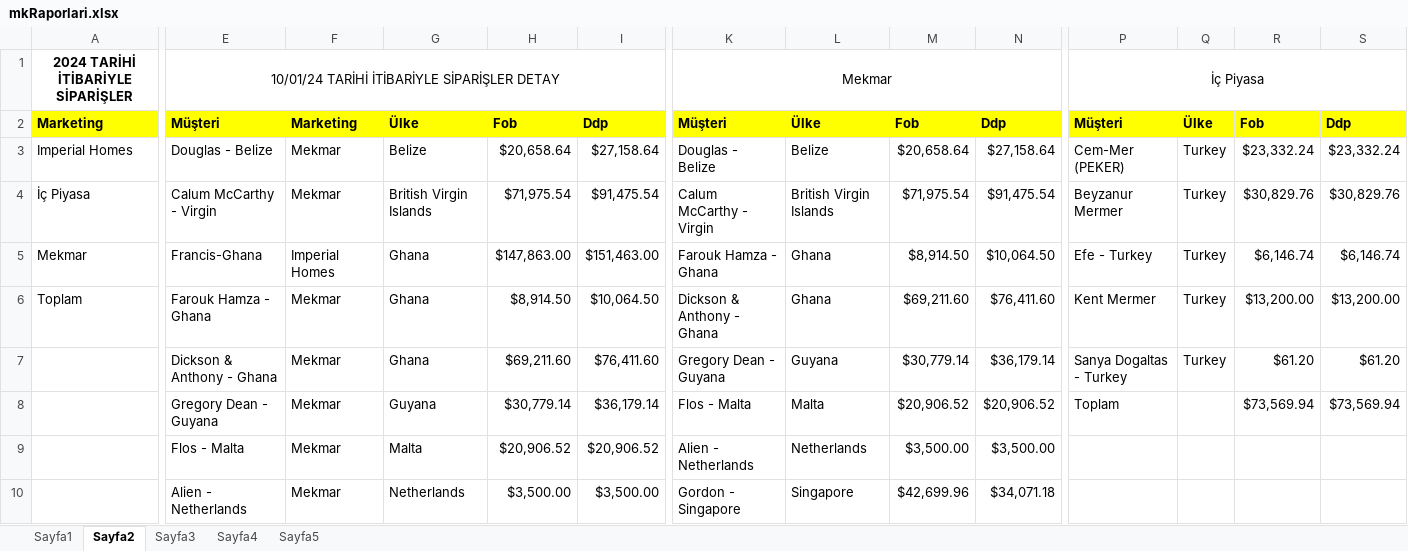
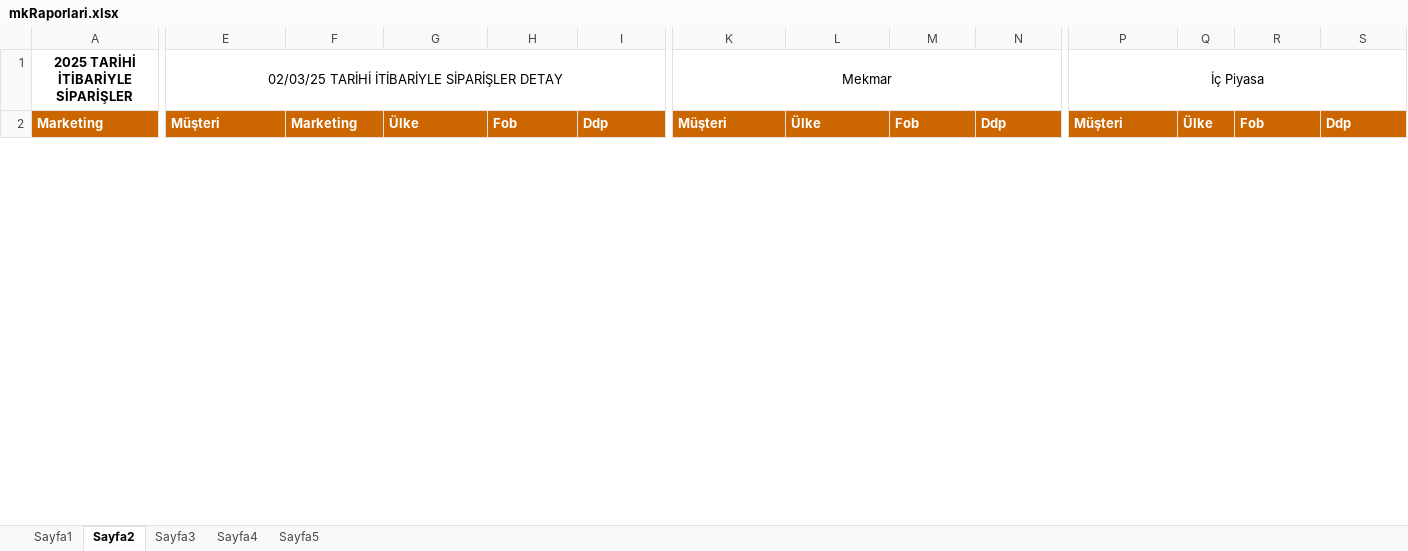
Before and after one commit to Thusuaso/socket, an Excel workbook: excel/dosyalar/mkRaporlari.xlsx, sheet Sayfa2, drawn as a sheet; only a part is shown, gaps mark what is left out; values as stored, in another font and other column widths than the file's, no borders; removed rows and columns are numbered as before the commit, all else as after; rows hold the shown columns only; the diff covers the shown part only; the diff names each change by its address in the sheet, - before the commit and + after, or states it on an @@ line.

```diff
--- a/excel/dosyalar/mkRaporlari.xlsx (sheet Sayfa2)
+++ b/excel/dosyalar/mkRaporlari.xlsx (sheet Sayfa2)
-A1: 2024 TARİHİ İTİBARİYLE SİPARİŞLER
+A1: 2025 TARİHİ İTİBARİYLE SİPARİŞLER
-E1: 10/01/24 TARİHİ İTİBARİYLE SİPARİŞLER DETAY
+E1: 02/03/25 TARİHİ İTİBARİYLE SİPARİŞLER DETAY
@@ A2 fill: #FFFF00 → #CC6600, text colour: black → #FFFFFF @@
@@ E2:I2 fill: #FFFF00 → #CC6600, text colour: black → #FFFFFF @@
@@ K2:N2 fill: #FFFF00 → #CC6600, text colour: black → #FFFFFF @@
@@ P2:S2 fill: #FFFF00 → #CC6600, text colour: black → #FFFFFF @@
-row 3: Imperial Homes | Douglas - Belize | Mekmar | Belize | $20,658.64 | $27,158.64 | Douglas - Belize | Belize | $20,658.64 | $27,158.64 | Cem-Mer (PEKER) | Turkey | $23,332.24 | $23,332.24
-row 4: İç Piyasa | Calum McCarthy - Virgin | Mekmar | British Virgin Islands | $71,975.54 | $91,475.54 | Calum McCarthy - Virgin | British Virgin Islands | $71,975.54 | $91,475.54 | Beyzanur Mermer | Turkey | $30,829.76 | $30,829.76
-row 5: Mekmar | Francis-Ghana | Imperial Homes | Ghana | $147,863.00 | $151,463.00 | Farouk Hamza - Ghana | Ghana | $8,914.50 | $10,064.50 | Efe - Turkey | Turkey | $6,146.74 | $6,146.74
-row 6: Toplam | Farouk Hamza - Ghana | Mekmar | Ghana | $8,914.50 | $10,064.50 | Dickson & Anthony - Ghana | Ghana | $69,211.60 | $76,411.60 | Kent Mermer | Turkey | $13,200.00 | $13,200.00
-row 7:  | Dickson & Anthony - Ghana | Mekmar | Ghana | $69,211.60 | $76,411.60 | Gregory Dean - Guyana | Guyana | $30,779.14 | $36,179.14 | Sanya Dogaltas - Turkey | Turkey | $61.20 | $61.20
-row 8:  | Gregory Dean - Guyana | Mekmar | Guyana | $30,779.14 | $36,179.14 | Flos - Malta | Malta | $20,906.52 | $20,906.52 | Toplam |  | $73,569.94 | $73,569.94
-row 9:  | Flos - Malta | Mekmar | Malta | $20,906.52 | $20,906.52 | Alien - Netherlands | Netherlands | $3,500.00 | $3,500.00
-row 10:  | Alien - Netherlands | Mekmar | Netherlands | $3,500.00 | $3,500.00 | Gordon - Singapore | Singapore | $42,699.96 | $34,071.18
```
Also changed, not shown: 7 added rows, 11 removed rows and cell formats elsewhere in this sheet, sheet Sayfa4, sheet Sayfa1, sheet Sayfa3, sheet Sayfa5, excel/sablonlar/mkRaporlari.xlsx, 1 other file.
